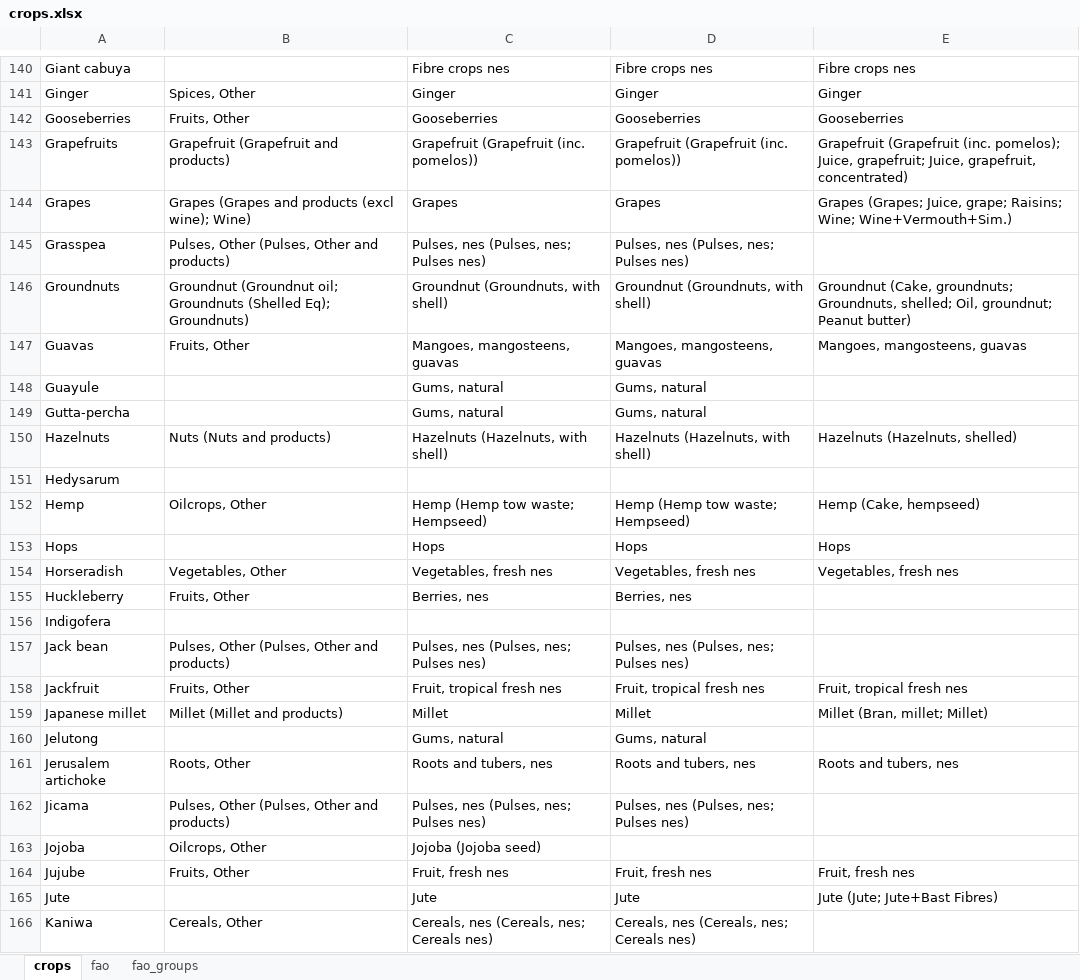
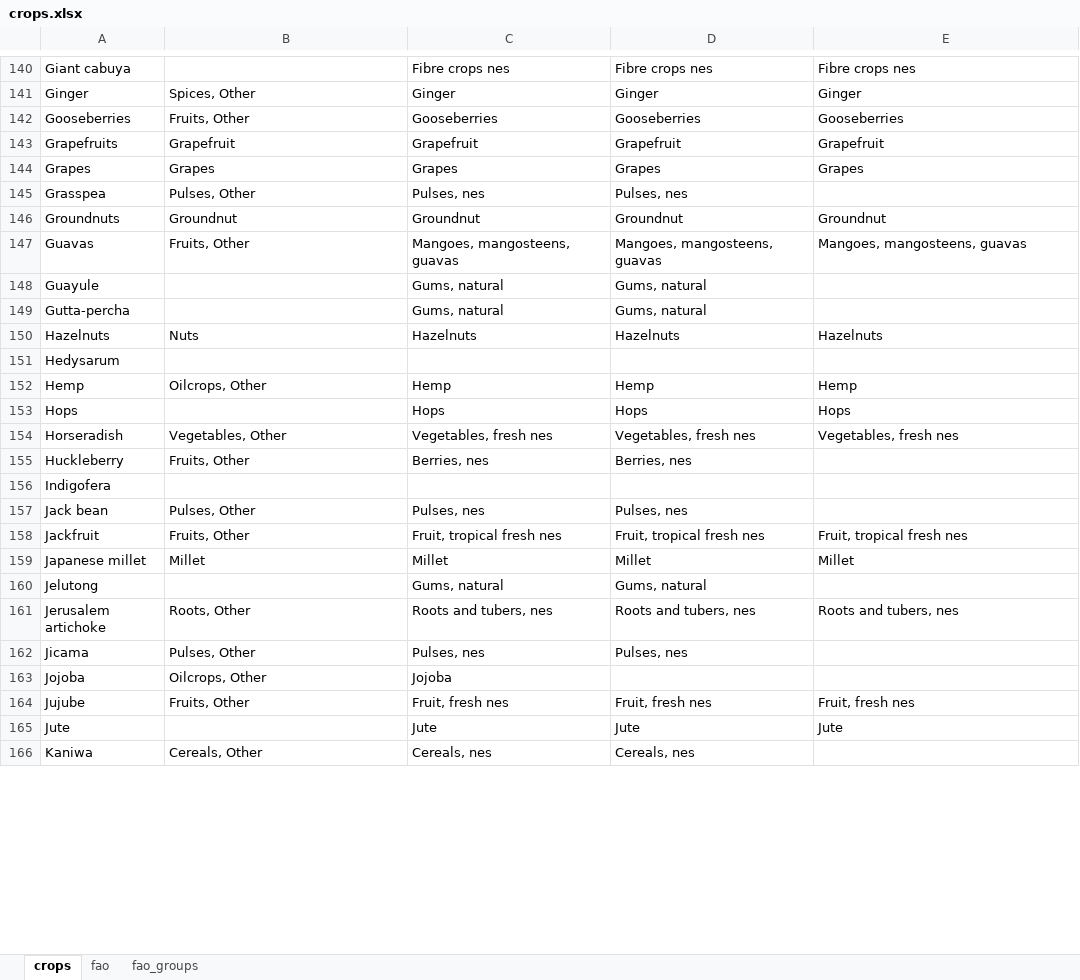
Before and after one commit to CIAT-DAPA/Plants_that_feed_the_world, an Excel workbook: data/conf/crops.xlsx, sheet crops, drawn as a sheet; only a part is shown, gaps mark what is left out; values as stored, in another font and other column widths than the file's, no borders; the diff covers the shown part only; the diff names each change by its address in the sheet, - before the commit and + after, or states it on an @@ line.

```diff
--- a/data/conf/crops.xlsx (sheet crops)
+++ b/data/conf/crops.xlsx (sheet crops)
-B143: Grapefruit (Grapefruit and products)
+B143: Grapefruit
-C143: Grapefruit (Grapefruit (inc. pomelos))
+C143: Grapefruit
-D143: Grapefruit (Grapefruit (inc. pomelos))
+D143: Grapefruit
-E143: Grapefruit (Grapefruit (inc. pomelos); Juice, grapefruit; Juice, grapefruit, concentrated)
+E143: Grapefruit
-B144: Grapes (Grapes and products (excl wine); Wine)
+B144: Grapes
-E144: Grapes (Grapes; Juice, grape; Raisins; Wine; Wine+Vermouth+Sim.)
+E144: Grapes
-B145: Pulses, Other (Pulses, Other and products)
+B145: Pulses, Other
-C145: Pulses, nes (Pulses, nes; Pulses nes)
+C145: Pulses, nes
-D145: Pulses, nes (Pulses, nes; Pulses nes)
+D145: Pulses, nes
-B146: Groundnut (Groundnut oil; Groundnuts (Shelled Eq); Groundnuts)
+B146: Groundnut
-C146: Groundnut (Groundnuts, with shell)
+C146: Groundnut
-D146: Groundnut (Groundnuts, with shell)
+D146: Groundnut
-E146: Groundnut (Cake, groundnuts; Groundnuts, shelled; Oil, groundnut; Peanut butter)
+E146: Groundnut
-B150: Nuts (Nuts and products)
+B150: Nuts
-C150: Hazelnuts (Hazelnuts, with shell)
+C150: Hazelnuts
-D150: Hazelnuts (Hazelnuts, with shell)
+D150: Hazelnuts
-E150: Hazelnuts (Hazelnuts, shelled)
+E150: Hazelnuts
-C152: Hemp (Hemp tow waste; Hempseed)
+C152: Hemp
-D152: Hemp (Hemp tow waste; Hempseed)
+D152: Hemp
-E152: Hemp (Cake, hempseed)
+E152: Hemp
-B157: Pulses, Other (Pulses, Other and products)
+B157: Pulses, Other
-C157: Pulses, nes (Pulses, nes; Pulses nes)
+C157: Pulses, nes
-D157: Pulses, nes (Pulses, nes; Pulses nes)
+D157: Pulses, nes
-B159: Millet (Millet and products)
+B159: Millet
-E159: Millet (Bran, millet; Millet)
+E159: Millet
-B162: Pulses, Other (Pulses, Other and products)
+B162: Pulses, Other
-C162: Pulses, nes (Pulses, nes; Pulses nes)
+C162: Pulses, nes
-D162: Pulses, nes (Pulses, nes; Pulses nes)
+D162: Pulses, nes
-C163: Jojoba (Jojoba seed)
+C163: Jojoba
-E165: Jute (Jute; Jute+Bast Fibres)
+E165: Jute
-C166: Cereals, nes (Cereals, nes; Cereals nes)
+C166: Cereals, nes
-D166: Cereals, nes (Cereals, nes; Cereals nes)
+D166: Cereals, nes
```
Also changed, not shown: 248 edited cells elsewhere in this sheet, sheet fao, data/conf/conf.xlsx, data/conf/countries.xlsx, 2 other files.
